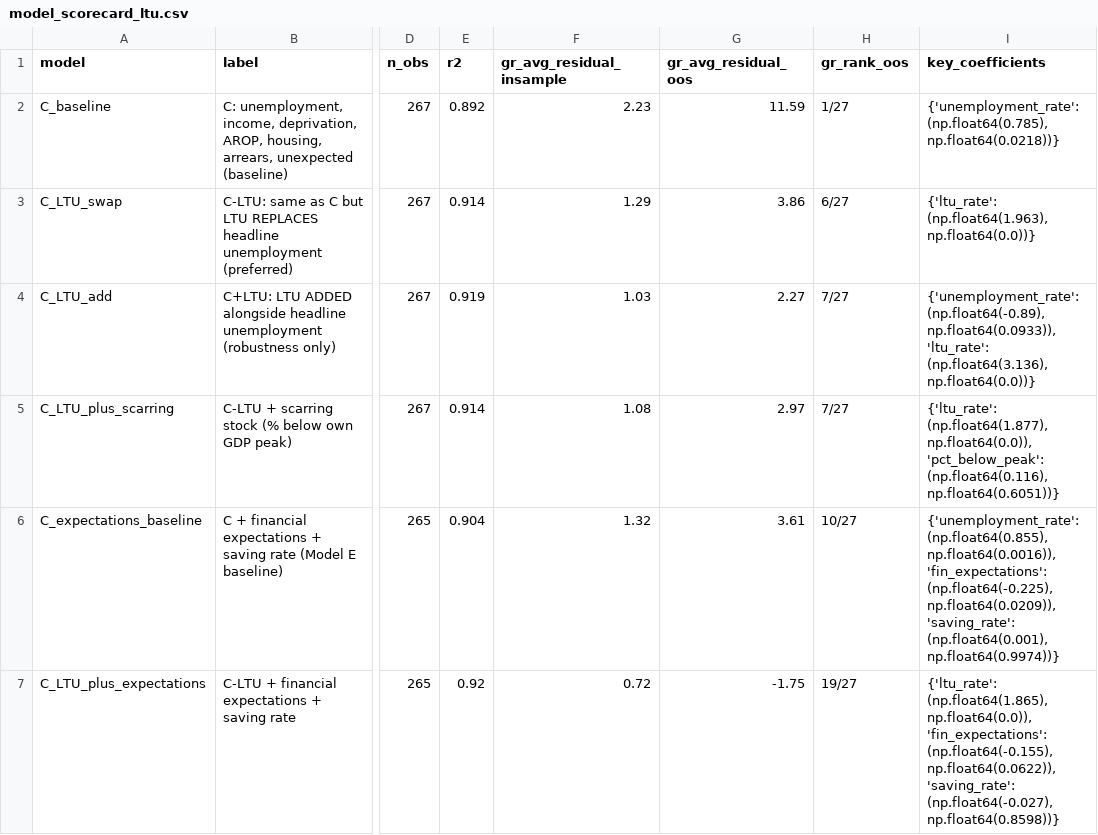
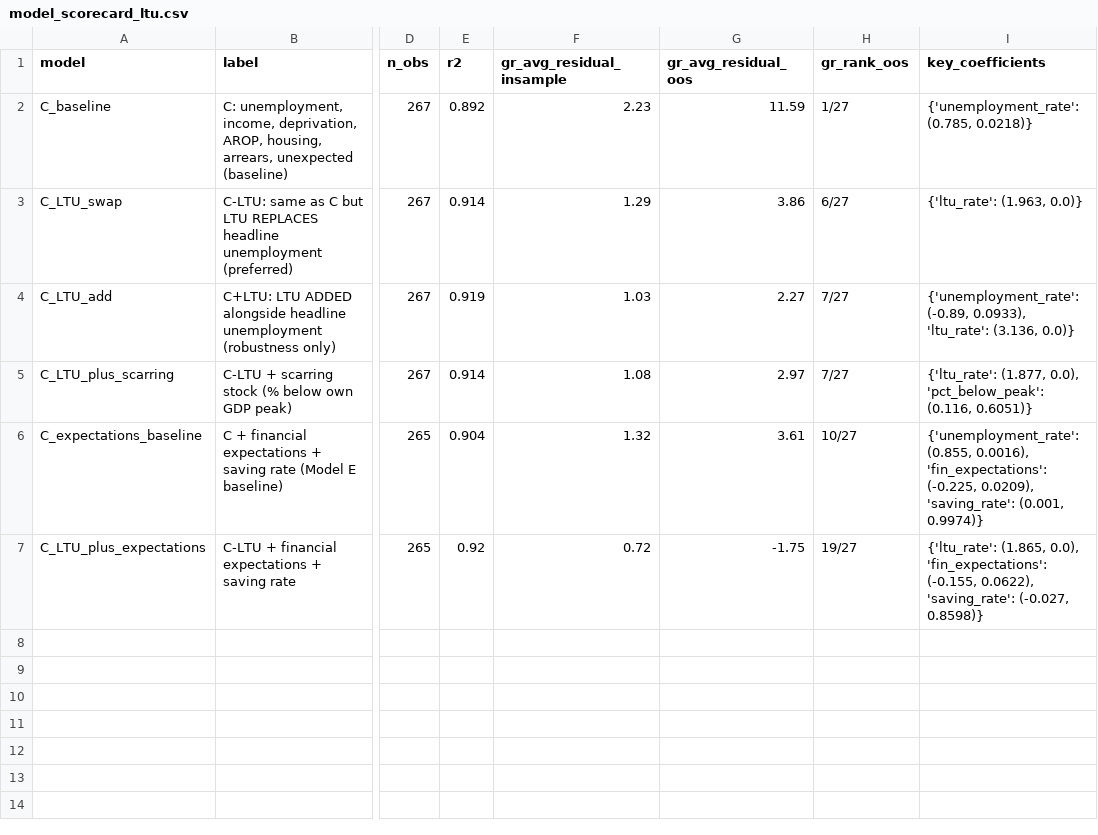
Before and after one commit to parastelios/greece-poverty-analysis, a CSV file: data/processed/model_scorecard_ltu.csv, drawn as a sheet; only a part is shown, gaps mark what is left out; the diff names each change by its address in the sheet, - before the commit and + after, or states it on an @@ line.

```diff
--- a/data/processed/model_scorecard_ltu.csv
+++ b/data/processed/model_scorecard_ltu.csv
-I2 (key_coefficients): {'unemployment_rate': (np.float64(0.785), np.float64(0.0218))}
+I2 (key_coefficients): {'unemployment_rate': (0.785, 0.0218)}
-I3 (key_coefficients): {'ltu_rate': (np.float64(1.963), np.float64(0.0))}
+I3 (key_coefficients): {'ltu_rate': (1.963, 0.0)}
-I4 (key_coefficients): {'unemployment_rate': (np.float64(-0.89), np.float64(0.0933)), 'ltu_rate': (np.float64(3.136), np.float64(0.0))}
+I4 (key_coefficients): {'unemployment_rate': (-0.89, 0.0933), 'ltu_rate': (3.136, 0.0)}
-I5 (key_coefficients): {'ltu_rate': (np.float64(1.877), np.float64(0.0)), 'pct_below_peak': (np.float64(0.116), np.float64(0.6051))}
+I5 (key_coefficients): {'ltu_rate': (1.877, 0.0), 'pct_below_peak': (0.116, 0.6051)}
-I6 (key_coefficients): {'unemployment_rate': (np.float64(0.855), np.float64(0.0016)), 'fin_expectations': (np.float64(-0.225), np.float64(0.0209)), 'saving_rate': (np.float64(0.001), np.float64(0.9974))}
+I6 (key_coefficients): {'unemployment_rate': (0.855, 0.0016), 'fin_expectations': (-0.225, 0.0209), 'saving_rate': (0.001, 0.9974)}
-I7 (key_coefficients): {'ltu_rate': (np.float64(1.865), np.float64(0.0)), 'fin_expectations': (np.float64(-0.155), np.float64(0.0622)), 'saving_rate': (np.float64(-0.027), np.float64(0.8598))}
+I7 (key_coefficients): {'ltu_rate': (1.865, 0.0), 'fin_expectations': (-0.155, 0.0622), 'saving_rate': (-0.027, 0.8598)}
```
Also changed, not shown: 6 other files.
